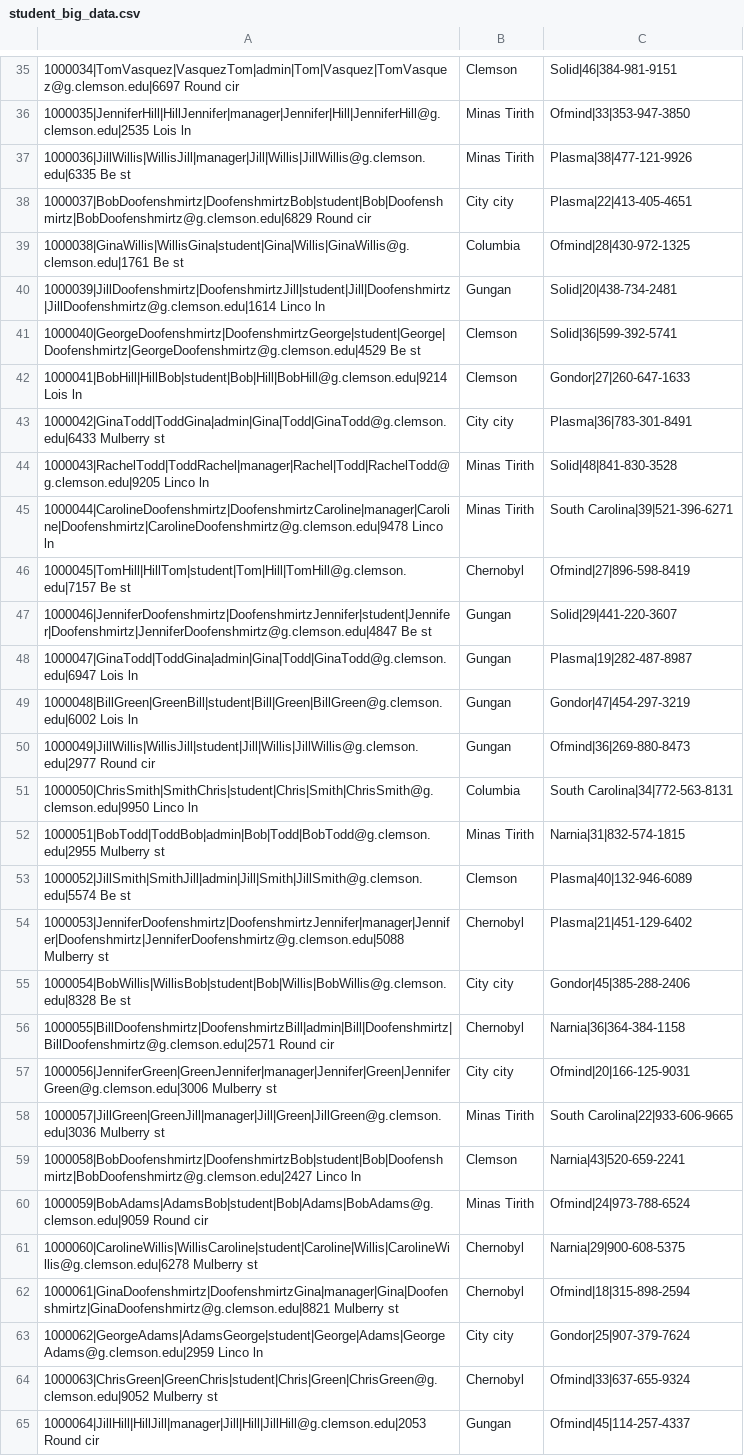
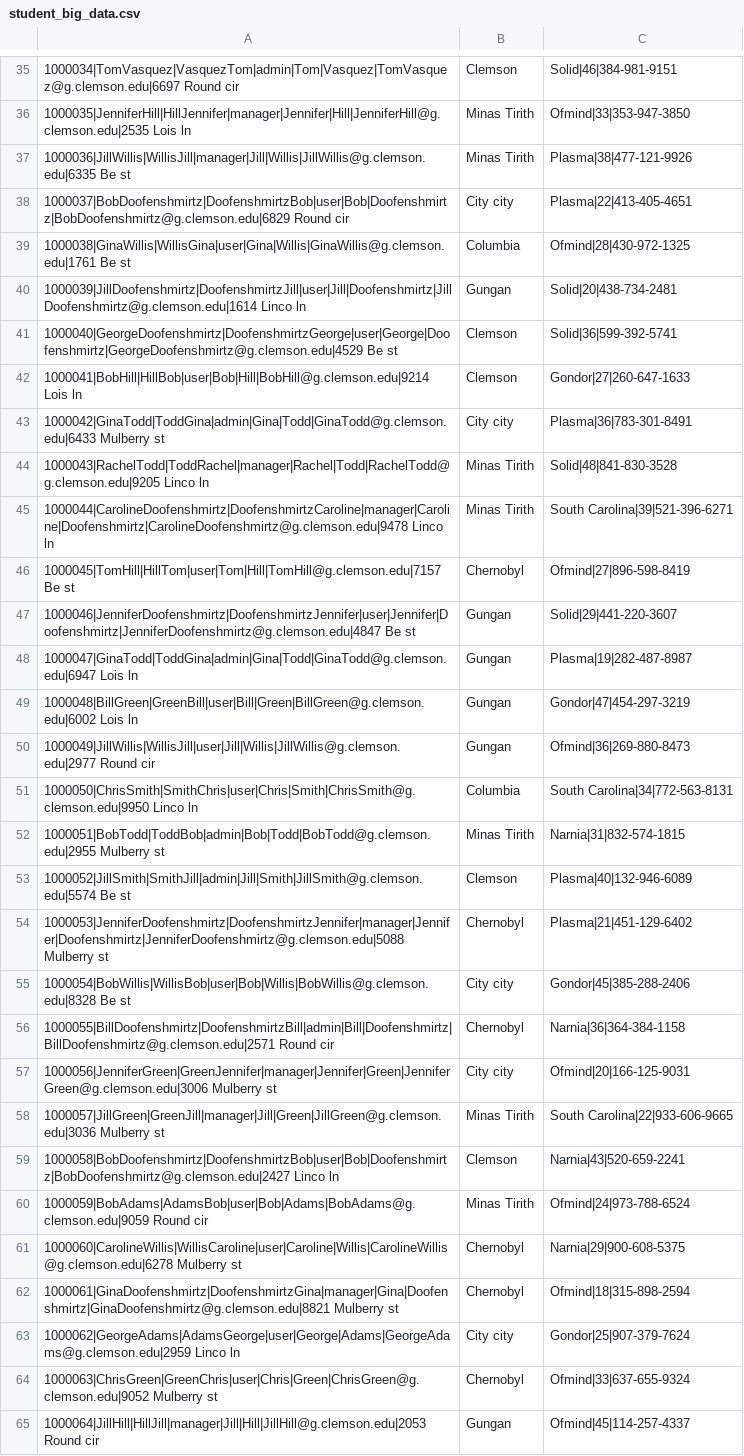
Before and after one commit to benCoomes/inst-rent, a CSV file: dbreset/test_data/student_big_data.csv, drawn as a sheet; only a part is shown, gaps mark what is left out; the diff covers the shown part only.

Commit message:
changed production dataset to say user instead of student

```diff
--- a/dbreset/test_data/student_big_data.csv
+++ b/dbreset/test_data/student_big_data.csv
@@ -37,7 +37,7 @@
 1000036|JillWillis|WillisJill|manager|Jill|Willis|JillWillis@g.clemson.edu|6335 Be st, Minas Tirith, Plasma|38|477-121-9926
-1000037|BobDoofenshmirtz|DoofenshmirtzBob|student|Bob|Doofenshmirtz|BobDoofenshmirtz@g.clemson.edu|6829 Round cir, City city, Plasma|22|413-405-4651
-1000038|GinaWillis|WillisGina|student|Gina|Willis|GinaWillis@g.clemson.edu|1761 Be st, Columbia, Ofmind|28|430-972-1325
-1000039|JillDoofenshmirtz|DoofenshmirtzJill|student|Jill|Doofenshmirtz|JillDoofenshmirtz@g.clemson.edu|1614 Linco ln, Gungan, Solid|20|438-734-2481
-1000040|GeorgeDoofenshmirtz|DoofenshmirtzGeorge|student|George|Doofenshmirtz|GeorgeDoofenshmirtz@g.clemson.edu|4529 Be st, Clemson, Solid|36|599-392-5741
-1000041|BobHill|HillBob|student|Bob|Hill|BobHill@g.clemson.edu|9214 Lois ln, Clemson, Gondor|27|260-647-1633
+1000037|BobDoofenshmirtz|DoofenshmirtzBob|user|Bob|Doofenshmirtz|BobDoofenshmirtz@g.clemson.edu|6829 Round cir, City city, Plasma|22|413-405-4651
+1000038|GinaWillis|WillisGina|user|Gina|Willis|GinaWillis@g.clemson.edu|1761 Be st, Columbia, Ofmind|28|430-972-1325
+1000039|JillDoofenshmirtz|DoofenshmirtzJill|user|Jill|Doofenshmirtz|JillDoofenshmirtz@g.clemson.edu|1614 Linco ln, Gungan, Solid|20|438-734-2481
+1000040|GeorgeDoofenshmirtz|DoofenshmirtzGeorge|user|George|Doofenshmirtz|GeorgeDoofenshmirtz@g.clemson.edu|4529 Be st, Clemson, Solid|36|599-392-5741
+1000041|BobHill|HillBob|user|Bob|Hill|BobHill@g.clemson.edu|9214 Lois ln, Clemson, Gondor|27|260-647-1633
 1000042|GinaTodd|ToddGina|admin|Gina|Todd|GinaTodd@g.clemson.edu|6433 Mulberry st, City city, Plasma|36|783-301-8491
@@ -45,8 +45,8 @@
 1000044|CarolineDoofenshmirtz|DoofenshmirtzCaroline|manager|Caroline|Doofenshmirtz|CarolineDoofenshmirtz@g.clemson.edu|9478 Linco ln, Minas Tirith, South Carolina|39|521-396-6271
-1000045|TomHill|HillTom|student|Tom|Hill|TomHill@g.clemson.edu|7157 Be st, Chernobyl, Ofmind|27|896-598-8419
-1000046|JenniferDoofenshmirtz|DoofenshmirtzJennifer|student|Jennifer|Doofenshmirtz|JenniferDoofenshmirtz@g.clemson.edu|4847 Be st, Gungan, Solid|29|441-220-3607
+1000045|TomHill|HillTom|user|Tom|Hill|TomHill@g.clemson.edu|7157 Be st, Chernobyl, Ofmind|27|896-598-8419
+1000046|JenniferDoofenshmirtz|DoofenshmirtzJennifer|user|Jennifer|Doofenshmirtz|JenniferDoofenshmirtz@g.clemson.edu|4847 Be st, Gungan, Solid|29|441-220-3607
 1000047|GinaTodd|ToddGina|admin|Gina|Todd|GinaTodd@g.clemson.edu|6947 Lois ln, Gungan, Plasma|19|282-487-8987
-1000048|BillGreen|GreenBill|student|Bill|Green|BillGreen@g.clemson.edu|6002 Lois ln, Gungan, Gondor|47|454-297-3219
-1000049|JillWillis|WillisJill|student|Jill|Willis|JillWillis@g.clemson.edu|2977 Round cir, Gungan, Ofmind|36|269-880-8473
-1000050|ChrisSmith|SmithChris|student|Chris|Smith|ChrisSmith@g.clemson.edu|9950 Linco ln, Columbia, South Carolina|34|772-563-8131
+1000048|BillGreen|GreenBill|user|Bill|Green|BillGreen@g.clemson.edu|6002 Lois ln, Gungan, Gondor|47|454-297-3219
+1000049|JillWillis|WillisJill|user|Jill|Willis|JillWillis@g.clemson.edu|2977 Round cir, Gungan, Ofmind|36|269-880-8473
+1000050|ChrisSmith|SmithChris|user|Chris|Smith|ChrisSmith@g.clemson.edu|9950 Linco ln, Columbia, South Carolina|34|772-563-8131
 1000051|BobTodd|ToddBob|admin|Bob|Todd|BobTodd@g.clemson.edu|2955 Mulberry st, Minas Tirith, Narnia|31|832-574-1815
@@ -54,3 +54,3 @@
 1000053|JenniferDoofenshmirtz|DoofenshmirtzJennifer|manager|Jennifer|Doofenshmirtz|JenniferDoofenshmirtz@g.clemson.edu|5088 Mulberry st, Chernobyl, Plasma|21|451-129-6402
-1000054|BobWillis|WillisBob|student|Bob|Willis|BobWillis@g.clemson.edu|8328 Be st, City city, Gondor|45|385-288-2406
+1000054|BobWillis|WillisBob|user|Bob|Willis|BobWillis@g.clemson.edu|8328 Be st, City city, Gondor|45|385-288-2406
 1000055|BillDoofenshmirtz|DoofenshmirtzBill|admin|Bill|Doofenshmirtz|BillDoofenshmirtz@g.clemson.edu|2571 Round cir, Chernobyl, Narnia|36|364-384-1158
@@ -58,8 +58,8 @@
 1000057|JillGreen|GreenJill|manager|Jill|Green|JillGreen@g.clemson.edu|3036 Mulberry st, Minas Tirith, South Carolina|22|933-606-9665
-1000058|BobDoofenshmirtz|DoofenshmirtzBob|student|Bob|Doofenshmirtz|BobDoofenshmirtz@g.clemson.edu|2427 Linco ln, Clemson, Narnia|43|520-659-2241
-1000059|BobAdams|AdamsBob|student|Bob|Adams|BobAdams@g.clemson.edu|9059 Round cir, Minas Tirith, Ofmind|24|973-788-6524
-1000060|CarolineWillis|WillisCaroline|student|Caroline|Willis|CarolineWillis@g.clemson.edu|6278 Mulberry st, Chernobyl, Narnia|29|900-608-5375
+1000058|BobDoofenshmirtz|DoofenshmirtzBob|user|Bob|Doofenshmirtz|BobDoofenshmirtz@g.clemson.edu|2427 Linco ln, Clemson, Narnia|43|520-659-2241
+1000059|BobAdams|AdamsBob|user|Bob|Adams|BobAdams@g.clemson.edu|9059 Round cir, Minas Tirith, Ofmind|24|973-788-6524
+1000060|CarolineWillis|WillisCaroline|user|Caroline|Willis|CarolineWillis@g.clemson.edu|6278 Mulberry st, Chernobyl, Narnia|29|900-608-5375
 1000061|GinaDoofenshmirtz|DoofenshmirtzGina|manager|Gina|Doofenshmirtz|GinaDoofenshmirtz@g.clemson.edu|8821 Mulberry st, Chernobyl, Ofmind|18|315-898-2594
-1000062|GeorgeAdams|AdamsGeorge|student|George|Adams|GeorgeAdams@g.clemson.edu|2959 Linco ln, City city, Gondor|25|907-379-7624
-1000063|ChrisGreen|GreenChris|student|Chris|Green|ChrisGreen@g.clemson.edu|9052 Mulberry st, Chernobyl, Ofmind|33|637-655-9324
+1000062|GeorgeAdams|AdamsGeorge|user|George|Adams|GeorgeAdams@g.clemson.edu|2959 Linco ln, City city, Gondor|25|907-379-7624
+1000063|ChrisGreen|GreenChris|user|Chris|Green|ChrisGreen@g.clemson.edu|9052 Mulberry st, Chernobyl, Ofmind|33|637-655-9324
 1000064|JillHill|HillJill|manager|Jill|Hill|JillHill@g.clemson.edu|2053 Round cir, Gungan, Ofmind|45|114-257-4337
```
Also changed, not shown: 63 edited cells elsewhere in this file, 3 other files.
